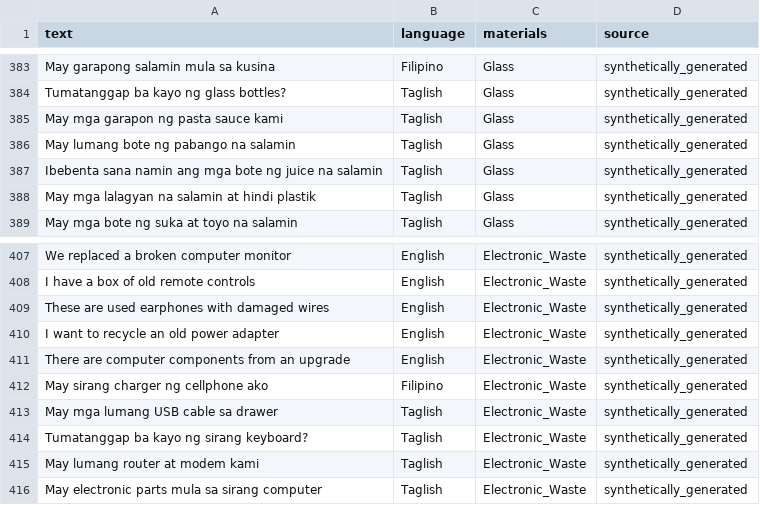
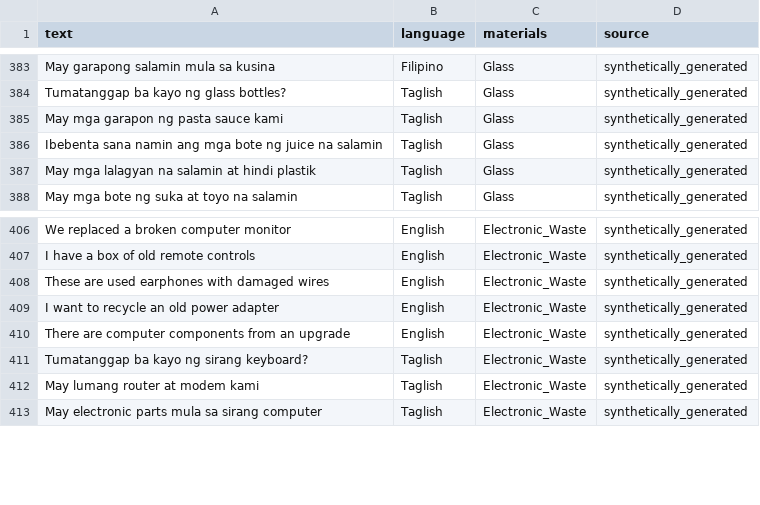
Before and after one commit to LesterArvidAnastacioCPE11S1/Junkyard-Project, a CSV file: RecyclablePricingAssistant/Classifier/data/short_material_dataset.csv (was RecyclablePricingAssistant/data/material_dataset.csv), drawn as a sheet; only a part is shown, gaps mark what is left out.

Commit message:
Updated Classifier

```diff
--- a/RecyclablePricingAssistant/data/material_dataset.csv
+++ b/RecyclablePricingAssistant/Classifier/data/short_material_dataset.csv
@@ -385,3 +385,2 @@ text,language,materials,source
 "May mga garapon ng pasta sauce kami",Taglish,Glass,synthetically_generated
-"May lumang bote ng pabango na salamin",Taglish,Glass,synthetically_generated
 "Ibebenta sana namin ang mga bote ng juice na salamin",Taglish,Glass,synthetically_generated
@@ -411,4 +410,2 @@ text,language,materials,source
 "There are computer components from an upgrade",English,Electronic_Waste,synthetically_generated
-"May sirang charger ng cellphone ako",Filipino,Electronic_Waste,synthetically_generated
-"May mga lumang USB cable sa drawer",Taglish,Electronic_Waste,synthetically_generated
 "Tumatanggap ba kayo ng sirang keyboard?",Taglish,Electronic_Waste,synthetically_generated
```
Also changed, not shown: 16 other files.
